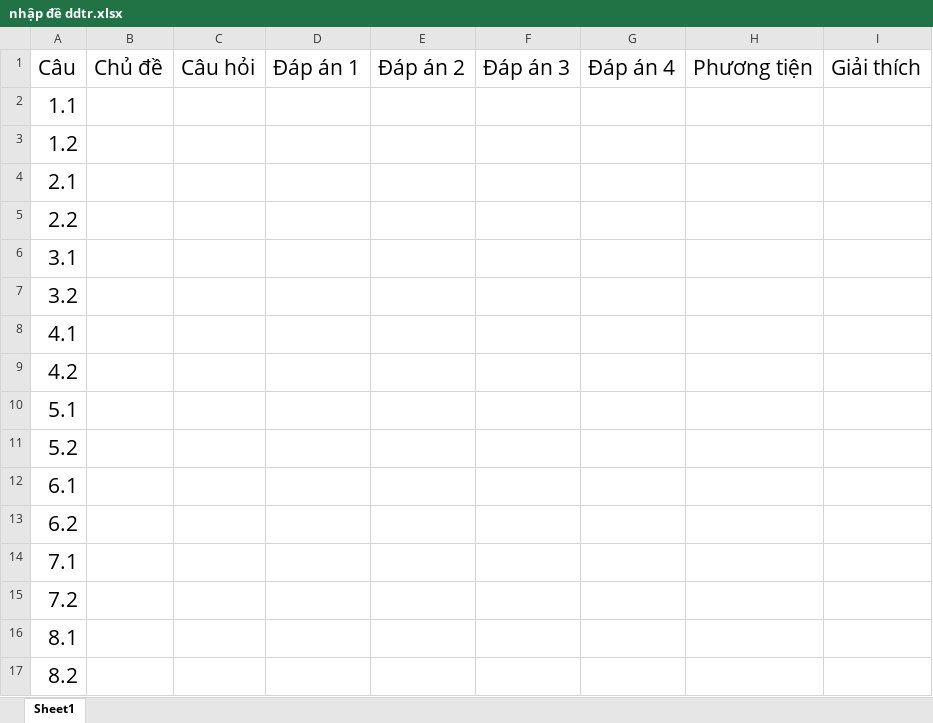
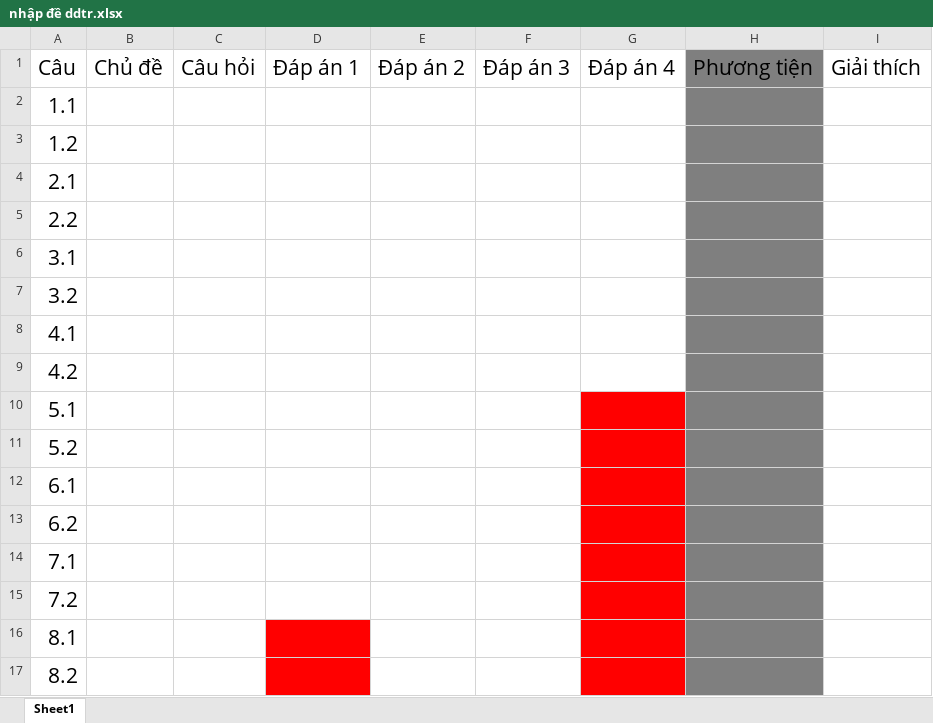
Before and after one commit to singleflare/ddtr-off-version, an Excel workbook: public/nhập đề ddtr.xlsx, sheet Sheet1, drawn as a sheet; values as stored, in another font and other column widths than the file's, no borders; the diff names each change by its address in the sheet, - before the commit and + after, or states it on an @@ line.

```diff
--- a/public/nhập đề ddtr.xlsx (sheet Sheet1)
+++ b/public/nhập đề ddtr.xlsx (sheet Sheet1)
-H1:H17 fill: none
+H1:H17 fill: #7F7F7F
-G10:G17 fill: none
+G10:G17 fill: #FF0000
-D16:D17 fill: none
+D16:D17 fill: #FF0000
```
Also changed, not shown: 17 other files.
